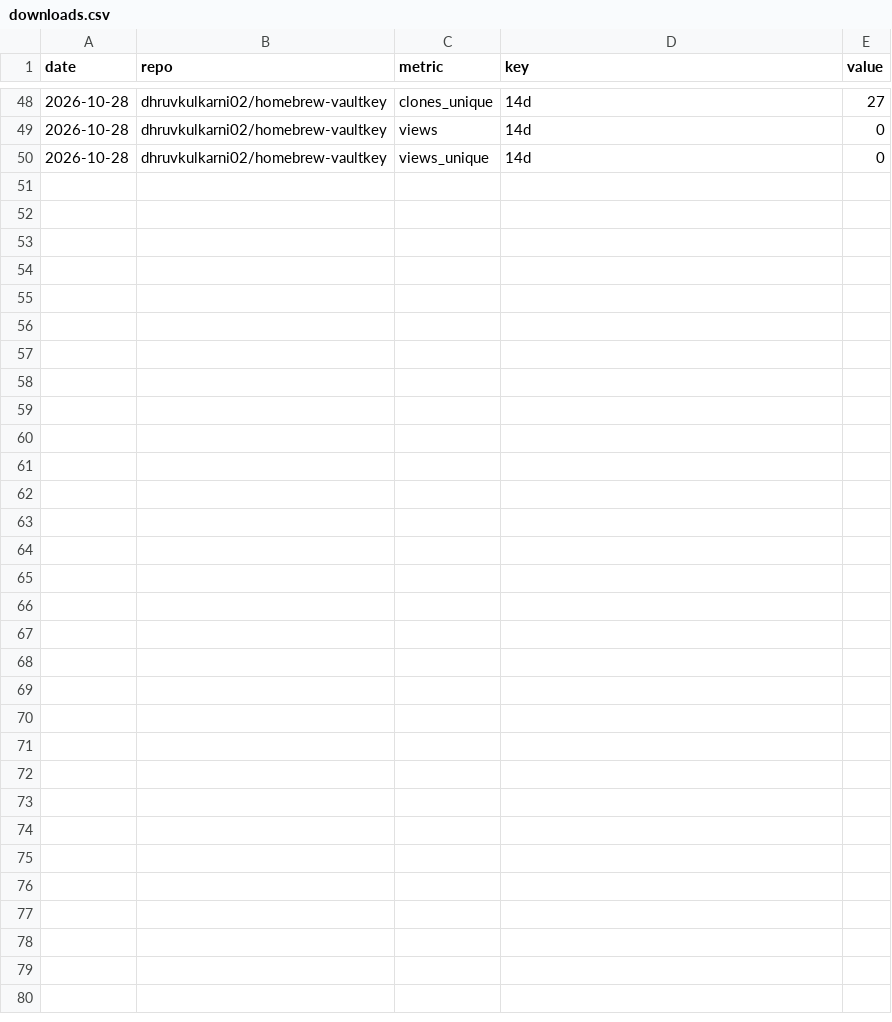
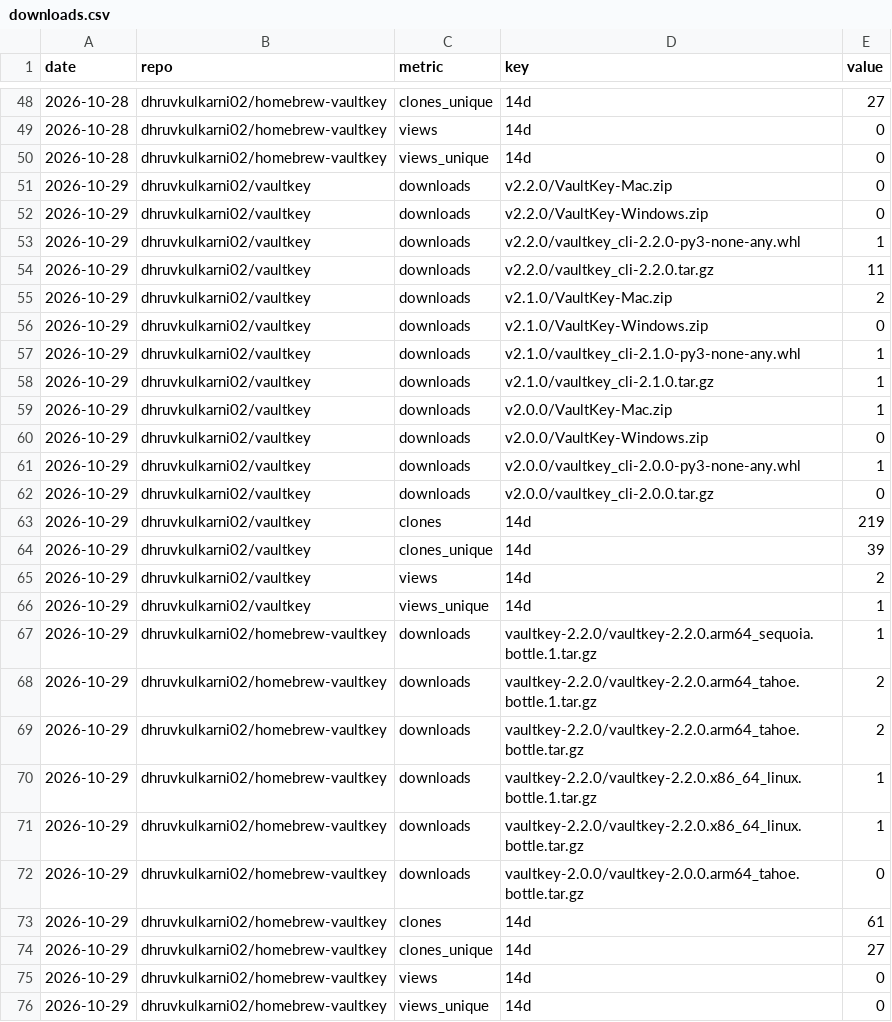
Before and after one commit to dhruvkulkarni02/vaultkey, a CSV file: stats/downloads.csv, drawn as a sheet; only a part is shown, gaps mark what is left out.

```diff
--- a/stats/downloads.csv
+++ b/stats/downloads.csv
@@ -50 +50,27 @@ date,repo,metric,key,value
 2026-10-28,dhruvkulkarni02/homebrew-vaultkey,views_unique,14d,0
+2026-10-29,dhruvkulkarni02/vaultkey,downloads,v2.2.0/VaultKey-Mac.zip,0
+2026-10-29,dhruvkulkarni02/vaultkey,downloads,v2.2.0/VaultKey-Windows.zip,0
+2026-10-29,dhruvkulkarni02/vaultkey,downloads,v2.2.0/vaultkey_cli-2.2.0-py3-none-any.whl,1
+2026-10-29,dhruvkulkarni02/vaultkey,downloads,v2.2.0/vaultkey_cli-2.2.0.tar.gz,11
+2026-10-29,dhruvkulkarni02/vaultkey,downloads,v2.1.0/VaultKey-Mac.zip,2
+2026-10-29,dhruvkulkarni02/vaultkey,downloads,v2.1.0/VaultKey-Windows.zip,0
+2026-10-29,dhruvkulkarni02/vaultkey,downloads,v2.1.0/vaultkey_cli-2.1.0-py3-none-any.whl,1
+2026-10-29,dhruvkulkarni02/vaultkey,downloads,v2.1.0/vaultkey_cli-2.1.0.tar.gz,1
+2026-10-29,dhruvkulkarni02/vaultkey,downloads,v2.0.0/VaultKey-Mac.zip,1
+2026-10-29,dhruvkulkarni02/vaultkey,downloads,v2.0.0/VaultKey-Windows.zip,0
+2026-10-29,dhruvkulkarni02/vaultkey,downloads,v2.0.0/vaultkey_cli-2.0.0-py3-none-any.whl,1
+2026-10-29,dhruvkulkarni02/vaultkey,downloads,v2.0.0/vaultkey_cli-2.0.0.tar.gz,0
+2026-10-29,dhruvkulkarni02/vaultkey,clones,14d,219
+2026-10-29,dhruvkulkarni02/vaultkey,clones_unique,14d,39
+2026-10-29,dhruvkulkarni02/vaultkey,views,14d,2
+2026-10-29,dhruvkulkarni02/vaultkey,views_unique,14d,1
+2026-10-29,dhruvkulkarni02/homebrew-vaultkey,downloads,vaultkey-2.2.0/vaultkey-2.2.0.arm64_sequoia.bottle.1.tar.gz,1
+2026-10-29,dhruvkulkarni02/homebrew-vaultkey,downloads,vaultkey-2.2.0/vaultkey-2.2.0.arm64_tahoe.bottle.1.tar.gz,2
+2026-10-29,dhruvkulkarni02/homebrew-vaultkey,downloads,vaultkey-2.2.0/vaultkey-2.2.0.arm64_tahoe.bottle.tar.gz,2
+2026-10-29,dhruvkulkarni02/homebrew-vaultkey,downloads,vaultkey-2.2.0/vaultkey-2.2.0.x86_64_linux.bottle.1.tar.gz,1
+2026-10-29,dhruvkulkarni02/homebrew-vaultkey,downloads,vaultkey-2.2.0/vaultkey-2.2.0.x86_64_linux.bottle.tar.gz,1
+2026-10-29,dhruvkulkarni02/homebrew-vaultkey,downloads,vaultkey-2.0.0/vaultkey-2.0.0.arm64_tahoe.bottle.tar.gz,0
+2026-10-29,dhruvkulkarni02/homebrew-vaultkey,clones,14d,61
+2026-10-29,dhruvkulkarni02/homebrew-vaultkey,clones_unique,14d,27
+2026-10-29,dhruvkulkarni02/homebrew-vaultkey,views,14d,0
+2026-10-29,dhruvkulkarni02/homebrew-vaultkey,views_unique,14d,0
```
